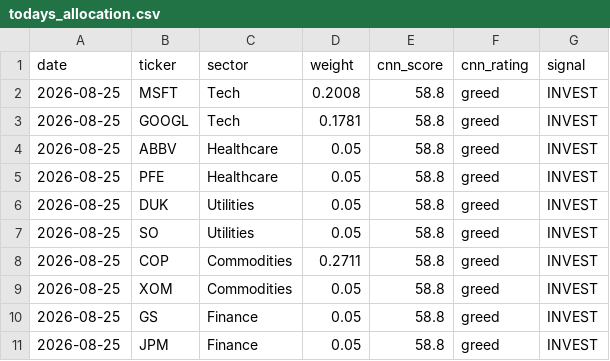
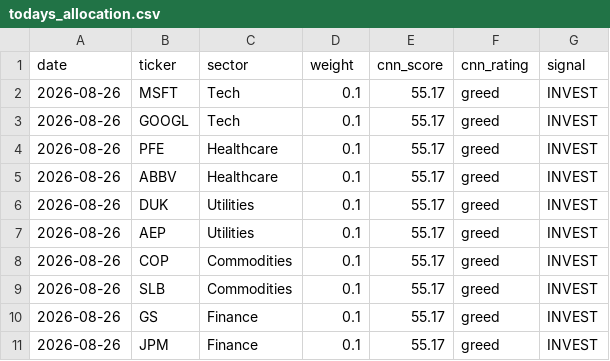
Before and after one commit to JAIDEEP-TRIP/portfolio-optimization, a CSV file: outputs/todays_allocation.csv, drawn as a sheet.

```diff
--- a/outputs/todays_allocation.csv
+++ b/outputs/todays_allocation.csv
@@ -1,11 +1,11 @@
 date,ticker,sector,weight,cnn_score,cnn_rating,signal
-2026-08-25,MSFT,Tech,0.2008,58.8,greed,INVEST
-2026-08-25,GOOGL,Tech,0.1781,58.8,greed,INVEST
-2026-08-25,ABBV,Healthcare,0.05,58.8,greed,INVEST
-2026-08-25,PFE,Healthcare,0.05,58.8,greed,INVEST
-2026-08-25,DUK,Utilities,0.05,58.8,greed,INVEST
-2026-08-25,SO,Utilities,0.05,58.8,greed,INVEST
-2026-08-25,COP,Commodities,0.2711,58.8,greed,INVEST
-2026-08-25,XOM,Commodities,0.05,58.8,greed,INVEST
-2026-08-25,GS,Finance,0.05,58.8,greed,INVEST
-2026-08-25,JPM,Finance,0.05,58.8,greed,INVEST
+2026-08-26,MSFT,Tech,0.1,55.17,greed,INVEST
+2026-08-26,GOOGL,Tech,0.1,55.17,greed,INVEST
+2026-08-26,PFE,Healthcare,0.1,55.17,greed,INVEST
+2026-08-26,ABBV,Healthcare,0.1,55.17,greed,INVEST
+2026-08-26,DUK,Utilities,0.1,55.17,greed,INVEST
+2026-08-26,AEP,Utilities,0.1,55.17,greed,INVEST
+2026-08-26,COP,Commodities,0.1,55.17,greed,INVEST
+2026-08-26,SLB,Commodities,0.1,55.17,greed,INVEST
+2026-08-26,GS,Finance,0.1,55.17,greed,INVEST
+2026-08-26,JPM,Finance,0.1,55.17,greed,INVEST
```
Also changed, not shown: outputs/portfolio_values.csv, outputs/summary.csv, 5 other files.
